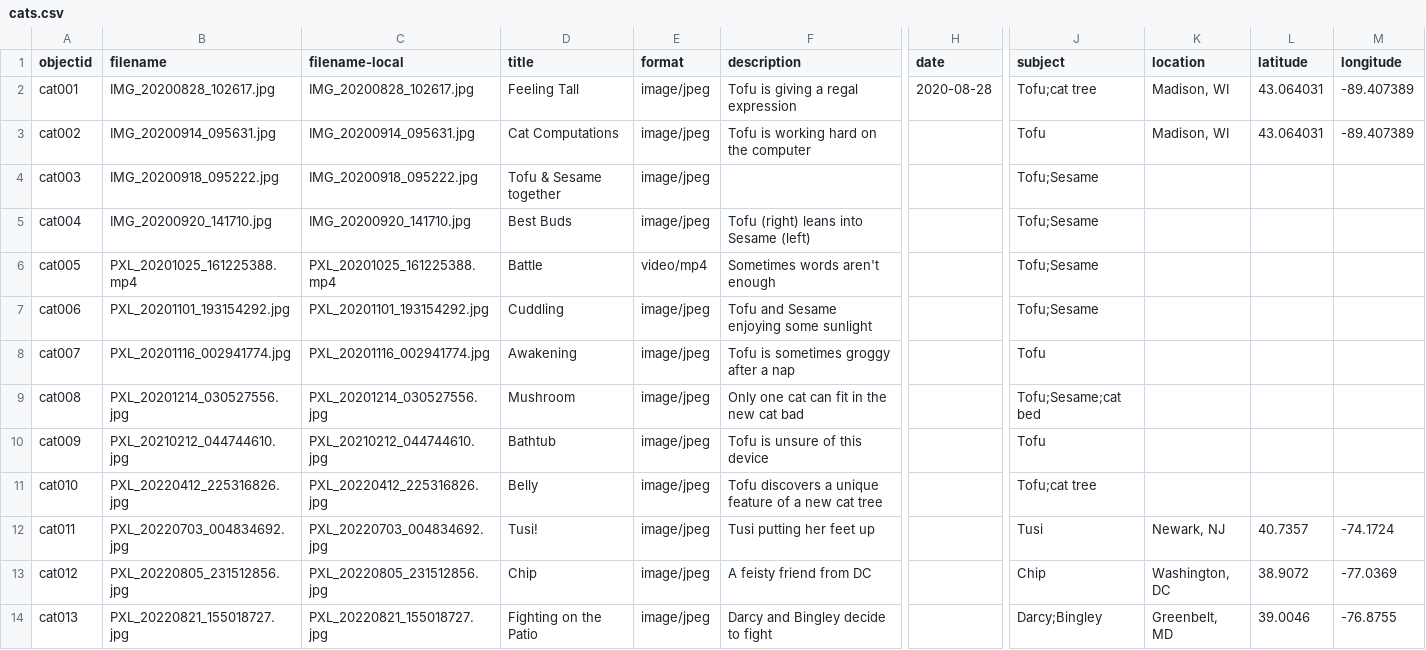
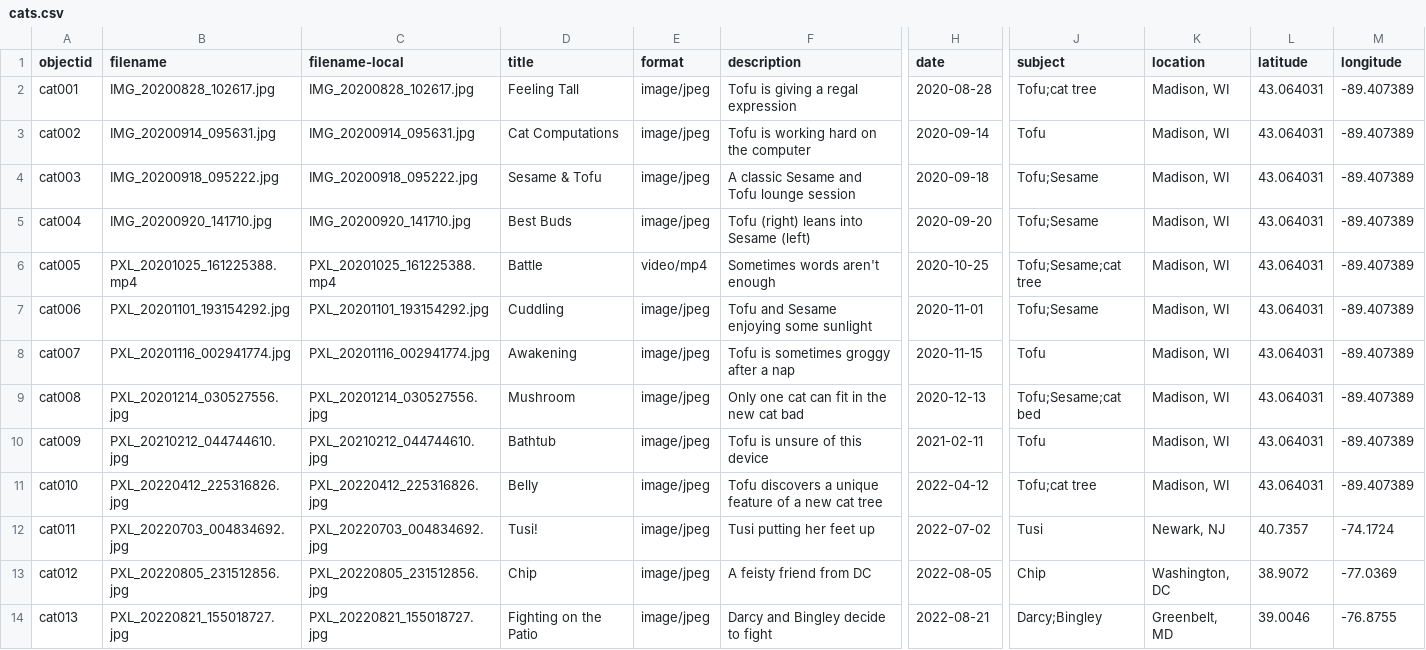
Before and after one commit to smwhelan/Cats-I-Have-Met, a CSV file: _data/cats.csv, drawn as a sheet; only a part is shown, gaps mark what is left out; the diff covers the shown part only; the diff names each change by its address in the sheet, - before the commit and + after, or states it on an @@ line.

Commit message:
metadata update

```diff
--- a/_data/cats.csv
+++ b/_data/cats.csv
-H3 (date): (empty)
+H3 (date): 2020-09-14
-D4 (title): Tofu & Sesame together
+D4 (title): Sesame & Tofu
-F4 (description): (empty)
+F4 (description): A classic Sesame and Tofu lounge session
-H4 (date): (empty)
+H4 (date): 2020-09-18
-K4:K11 (location): (empty)
+K4:K11 (location): Madison, WI
-L4:L11 (latitude): (empty)
+L4:L11 (latitude): 43.064031
-M4:M11 (longitude): (empty)
+M4:M11 (longitude): -89.407389
-H5 (date): (empty)
+H5 (date): 2020-09-20
-H6 (date): (empty)
+H6 (date): 2020-10-25
-J6 (subject): Tofu;Sesame
+J6 (subject): Tofu;Sesame;cat tree
-H7 (date): (empty)
+H7 (date): 2020-11-01
-H8 (date): (empty)
+H8 (date): 2020-11-15
-H9 (date): (empty)
+H9 (date): 2020-12-13
-H10 (date): (empty)
+H10 (date): 2021-02-11
-H11 (date): (empty)
+H11 (date): 2022-04-12
-H12 (date): (empty)
+H12 (date): 2022-07-02
-H13 (date): (empty)
+H13 (date): 2022-08-05
-H14 (date): (empty)
+H14 (date): 2022-08-21
```
Also changed, not shown: 11 edited cells elsewhere in this file.
